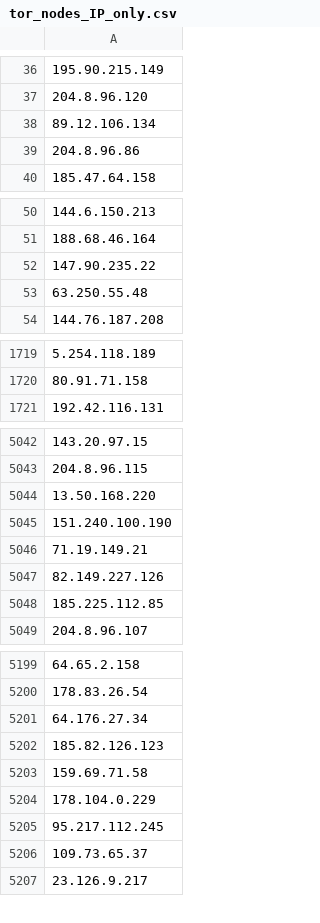
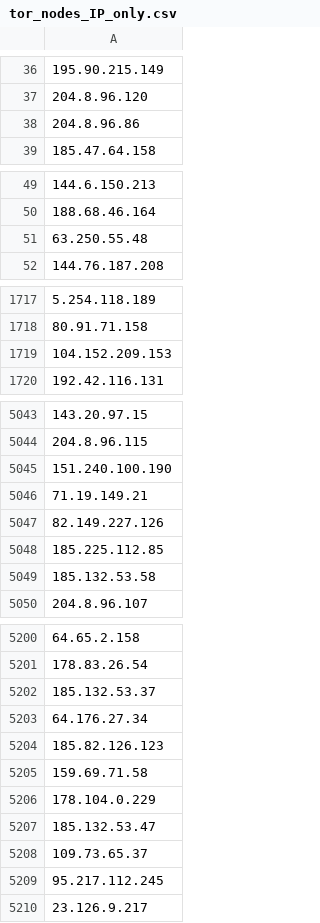
Before and after one commit to PeeBee66/Updated_TOR_Nodes, a CSV file: tor_nodes_IP_only.csv, drawn as a sheet; only a part is shown, gaps mark what is left out; removed rows and columns are numbered as before the commit, all else as after; the diff covers the shown part only; the diff names each change by its address in the sheet, - before the commit and + after, or states it on an @@ line.

Commit message:
Update IP-only Tor nodes list - 2026-11-17

```diff
--- a/tor_nodes_IP_only.csv
+++ b/tor_nodes_IP_only.csv
-row 38: 89.12.106.134
-row 52: 147.90.235.22
+row 1719: 104.152.209.153
-row 5044: 13.50.168.220
+row 5049: 185.132.53.58
+row 5202: 185.132.53.37
-A5207: 95.217.112.245
+A5207: 185.132.53.47
+row 5209: 95.217.112.245
```
Also changed, not shown: 10 added rows, 5 removed rows and 1 moved row elsewhere in this file.
